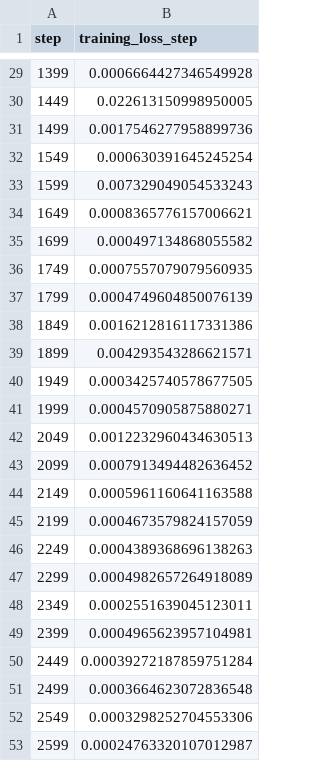
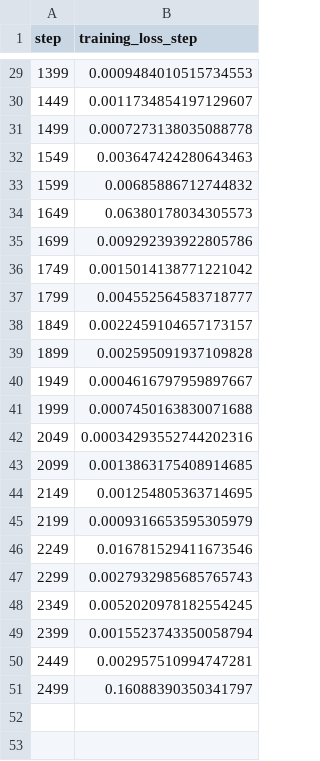
Before and after one commit to Muhammad-Abdelsattar/banknotes_classifier, a TSV file: reports/plots/metrics/training_loss_step.tsv, drawn as a sheet; only a part is shown, gaps mark what is left out; the diff covers the shown part only.

```diff
--- a/reports/plots/metrics/training_loss_step.tsv
+++ b/reports/plots/metrics/training_loss_step.tsv
@@ -29,25 +29,23 @@ step	training_loss_step
-1399	0.0006664427346549928
-1449	0.022613150998950005
-1499	0.0017546277958899736
-1549	0.000630391645245254
-1599	0.007329049054533243
-1649	0.0008365776157006621
-1699	0.000497134868055582
-1749	0.0007557079079560935
-1799	0.0004749604850076139
-1849	0.0016212816117331386
-1899	0.004293543286621571
-1949	0.0003425740578677505
-1999	0.0004570905875880271
-2049	0.0012232960434630513
-2099	0.0007913494482636452
-2149	0.0005961160641163588
-2199	0.0004673579824157059
-2249	0.0004389368696138263
-2299	0.0004982657264918089
-2349	0.0002551639045123011
-2399	0.0004965623957104981
-2449	0.00039272187859751284
-2499	0.0003664623072836548
-2549	0.0003298252704553306
-2599	0.00024763320107012987
+1399	0.0009484010515734553
+1449	0.0011734854197129607
+1499	0.0007273138035088778
+1549	0.003647424280643463
+1599	0.00685886712744832
+1649	0.06380178034305573
+1699	0.009292393922805786
+1749	0.0015014138771221042
+1799	0.004552564583718777
+1849	0.0022459104657173157
+1899	0.002595091937109828
+1949	0.0004616797959897667
+1999	0.0007450163830071688
+2049	0.00034293552744202316
+2099	0.0013863175408914685
+2149	0.001254805363714695
+2199	0.0009316653595305979
+2249	0.016781529411673546
+2299	0.0027932985685765743
+2349	0.0052020978182554245
+2399	0.0015523743350058794
+2449	0.002957510994747281
+2499	0.16088390350341797
```
Also changed, not shown: 27 edited cells elsewhere in this file, reports/plots/metrics/epoch.tsv, 7 other files.
